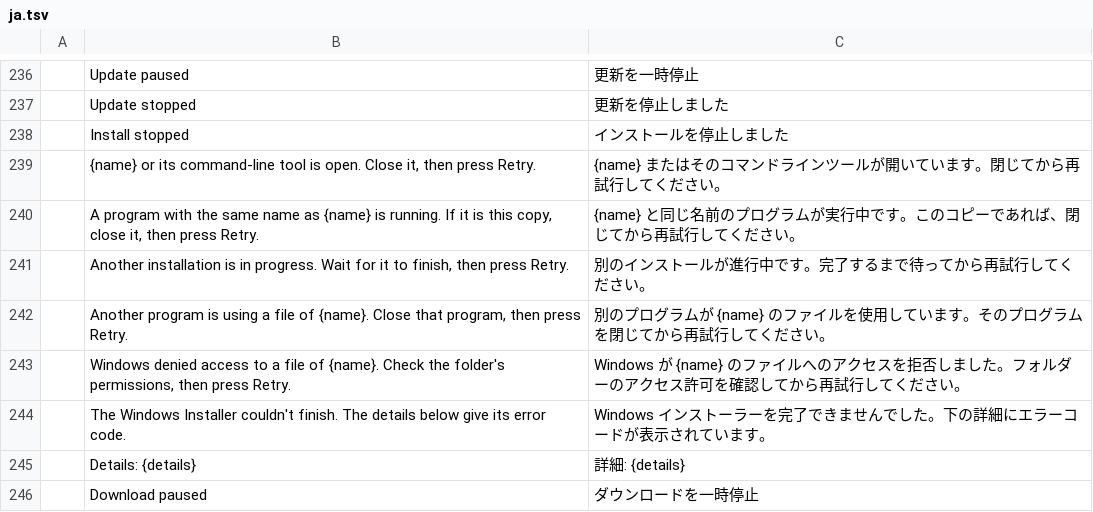
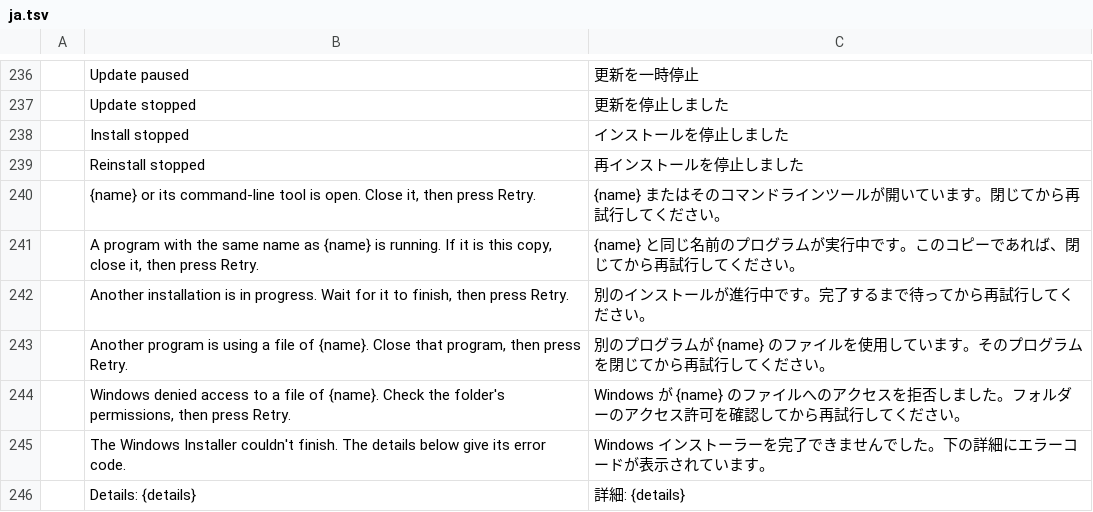
Before and after one commit to storytold/craft-launcher, a TSV file: crates/ui-egui/src/i18n/ja.tsv, drawn as a sheet; only a part is shown, gaps mark what is left out; the shorter side is filled out with more unchanged rows; the diff names each change by its address in the sheet, - before the commit and + after, or states it on an @@ line.

```diff
--- a/crates/ui-egui/src/i18n/ja.tsv
+++ b/crates/ui-egui/src/i18n/ja.tsv
+row 239:  | Reinstall stopped | 再インストールを停止しました
```
Also changed, not shown: crates/ui-egui/src/i18n/fr.tsv, crates/ui-egui/src/i18n/ka.tsv, 12 other files.
